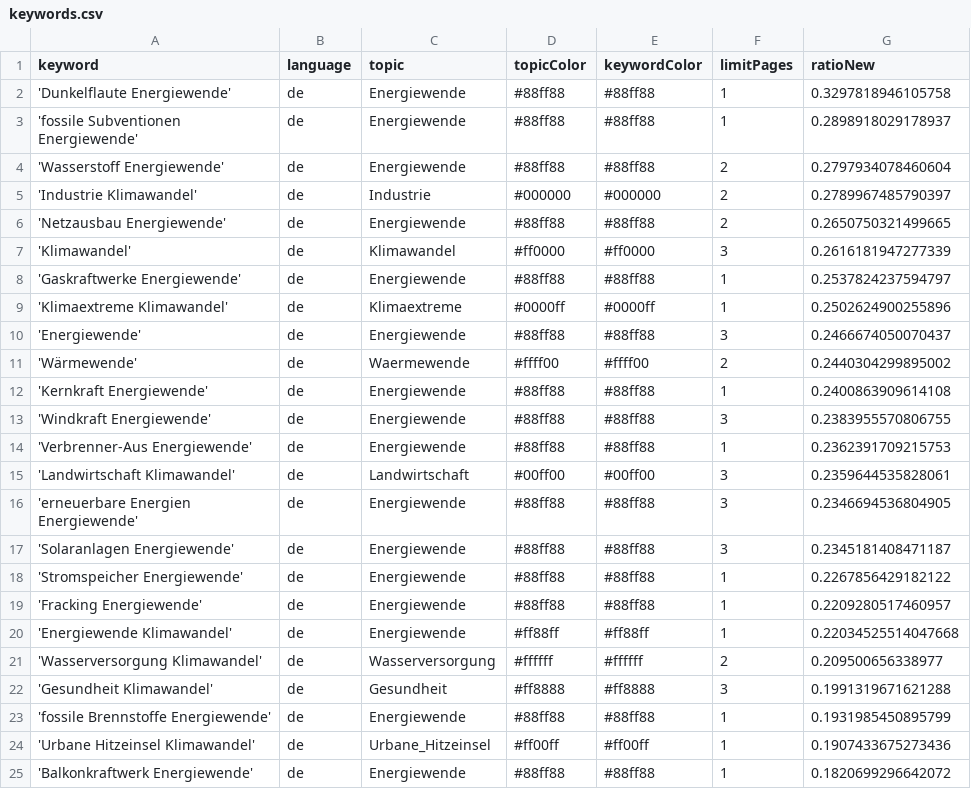
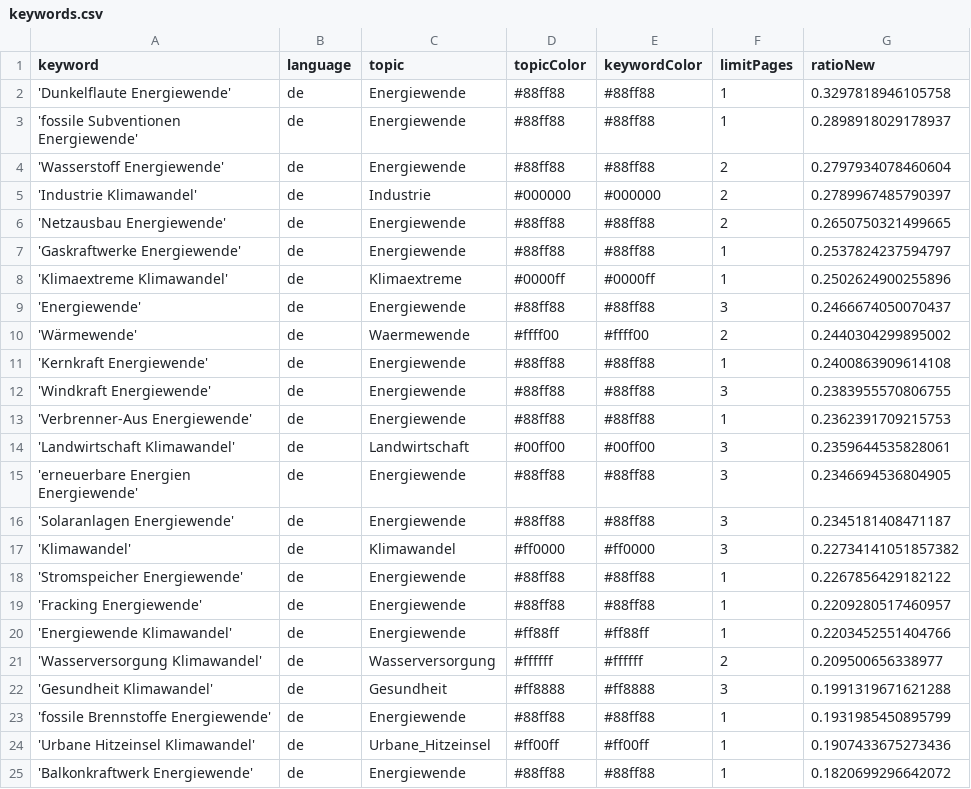
Before and after one commit to daschu83-news/climateIsComing, a CSV file: keywords.csv, drawn as a sheet; only a part is shown.

Commit message:
Commit from GitHub Actions (harvest:0.0)

```diff
--- a/keywords.csv
+++ b/keywords.csv
@@ -6,3 +6,2 @@ keyword,language,topic,topicColor,keywordColor,limitPages,ratioNew
 'Netzausbau Energiewende',de,Energiewende,#88ff88,#88ff88,2,0.2650750321499665
-'Klimawandel',de,Klimawandel,#ff0000,#ff0000,3,0.2616181947277339
 'Gaskraftwerke Energiewende',de,Energiewende,#88ff88,#88ff88,1,0.2537824237594797
@@ -17,5 +16,6 @@ keyword,language,topic,topicColor,keywordColor,limitPages,ratioNew
 'Solaranlagen Energiewende',de,Energiewende,#88ff88,#88ff88,3,0.2345181408471187
+'Klimawandel',de,Klimawandel,#ff0000,#ff0000,3,0.22734141051857382
 'Stromspeicher Energiewende',de,Energiewende,#88ff88,#88ff88,1,0.2267856429182122
 'Fracking Energiewende',de,Energiewende,#88ff88,#88ff88,1,0.2209280517460957
-'Energiewende Klimawandel',de,Energiewende,#ff88ff,#ff88ff,1,0.22034525514047668
+'Energiewende Klimawandel',de,Energiewende,#ff88ff,#ff88ff,1,0.2203452551404766
 'Wasserversorgung Klimawandel',de,Wasserversorgung,#ffffff,#ffffff,2,0.209500656338977
```
